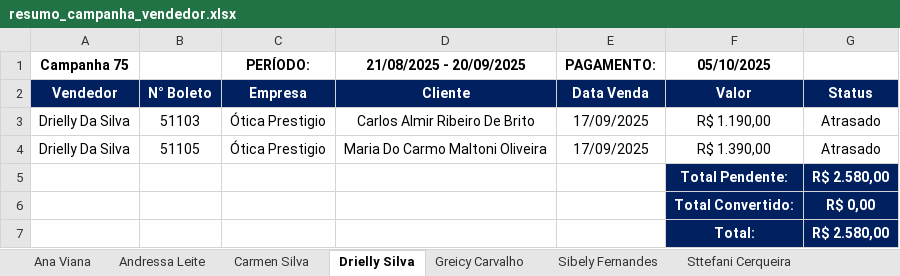
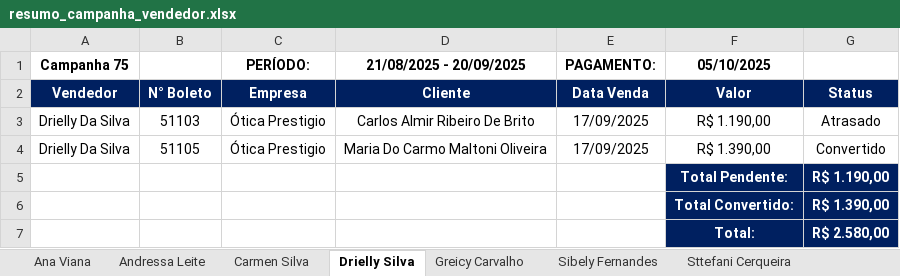
Before and after one commit to KaiqueWalkerRodrigues/GRNacoes, an Excel workbook: views/financeiro/relatorios/resumo_campanha_vendedor.xlsx, sheet Drielly Silva, drawn as a sheet; values as stored, in another font and other column widths than the file's, no borders; the diff names each change by its address in the sheet, - before the commit and + after, or states it on an @@ line.

```diff
--- a/views/financeiro/relatorios/resumo_campanha_vendedor.xlsx (sheet Drielly Silva)
+++ b/views/financeiro/relatorios/resumo_campanha_vendedor.xlsx (sheet Drielly Silva)
-G4: Atrasado
+G4: Convertido
-G5: R$ 2.580,00
+G5: R$ 1.190,00
-G6: R$ 0,00
+G6: R$ 1.390,00
```
Also changed, not shown: sheet Sttefani Cerqueira, sheet Sibely Fernandes, sheet Carmen Silva, sheet Greicy Carvalho, sheet Terezinha França, views/financeiro/relatorios/resumo_campanha_74.xlsx, views/financeiro/relatorios/resumo_campanha_75.xlsx, 38 other files.
